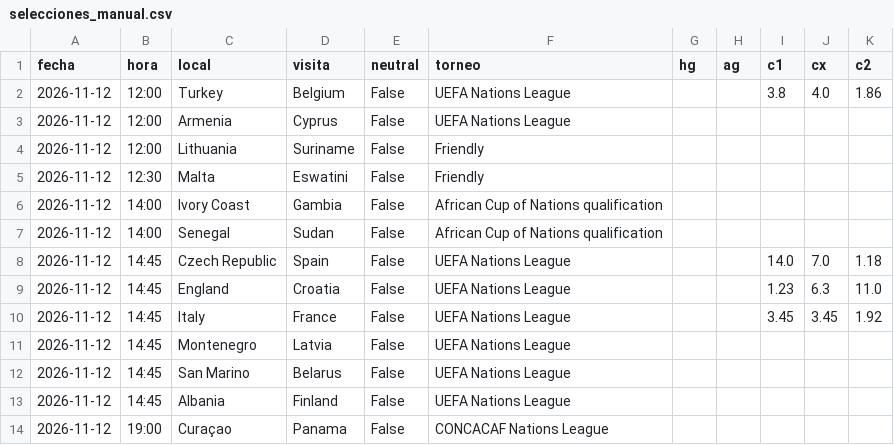
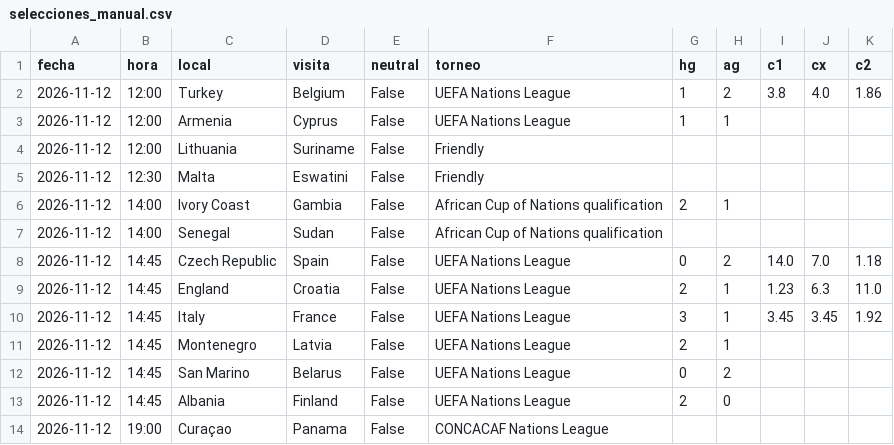
Before and after one commit to djpricey/bot-apuestas, a CSV file: docs/selecciones_manual.csv, drawn as a sheet.

```diff
--- a/docs/selecciones_manual.csv
+++ b/docs/selecciones_manual.csv
@@ -1,14 +1,14 @@
 fecha,hora,local,visita,neutral,torneo,hg,ag,c1,cx,c2
-2026-11-12,12:00,Turkey,Belgium,False,UEFA Nations League,,,3.8,4.0,1.86
-2026-11-12,12:00,Armenia,Cyprus,False,UEFA Nations League,,,,,
+2026-11-12,12:00,Turkey,Belgium,False,UEFA Nations League,1,2,3.8,4.0,1.86
+2026-11-12,12:00,Armenia,Cyprus,False,UEFA Nations League,1,1,,,
 2026-11-12,12:00,Lithuania,Suriname,False,Friendly,,,,,
 2026-11-12,12:30,Malta,Eswatini,False,Friendly,,,,,
-2026-11-12,14:00,Ivory Coast,Gambia,False,African Cup of Nations qualification,,,,,
+2026-11-12,14:00,Ivory Coast,Gambia,False,African Cup of Nations qualification,2,1,,,
 2026-11-12,14:00,Senegal,Sudan,False,African Cup of Nations qualification,,,,,
-2026-11-12,14:45,Czech Republic,Spain,False,UEFA Nations League,,,14.0,7.0,1.18
-2026-11-12,14:45,England,Croatia,False,UEFA Nations League,,,1.23,6.3,11.0
-2026-11-12,14:45,Italy,France,False,UEFA Nations League,,,3.45,3.45,1.92
-2026-11-12,14:45,Montenegro,Latvia,False,UEFA Nations League,,,,,
-2026-11-12,14:45,San Marino,Belarus,False,UEFA Nations League,,,,,
-2026-11-12,14:45,Albania,Finland,False,UEFA Nations League,,,,,
+2026-11-12,14:45,Czech Republic,Spain,False,UEFA Nations League,0,2,14.0,7.0,1.18
+2026-11-12,14:45,England,Croatia,False,UEFA Nations League,2,1,1.23,6.3,11.0
+2026-11-12,14:45,Italy,France,False,UEFA Nations League,3,1,3.45,3.45,1.92
+2026-11-12,14:45,Montenegro,Latvia,False,UEFA Nations League,2,1,,,
+2026-11-12,14:45,San Marino,Belarus,False,UEFA Nations League,0,2,,,
+2026-11-12,14:45,Albania,Finland,False,UEFA Nations League,2,0,,,
 2026-11-12,19:00,Curaçao,Panama,False,CONCACAF Nations League,,,,,
```
